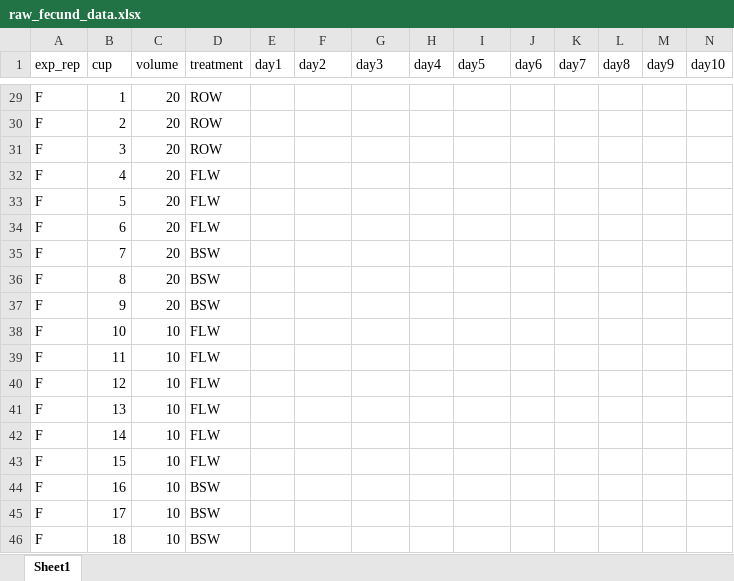
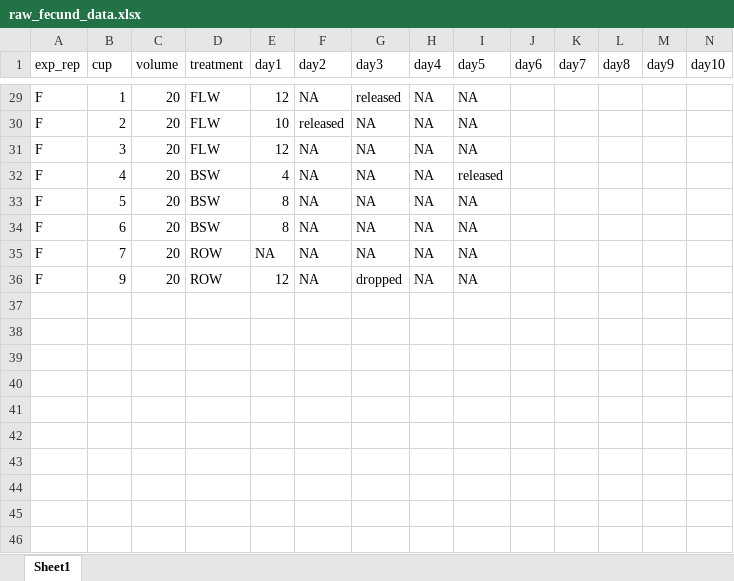
Before and after one commit to ZoopEcoEvo/freshwater_choice, an Excel workbook: Data/raw_fecund_data.xlsx, sheet Sheet1, drawn as a sheet; only a part is shown, gaps mark what is left out; values as stored, in another font and other column widths than the file's, no borders; removed rows and columns are numbered as before the commit, all else as after; rows hold the shown columns only; the diff covers the shown part only; the diff names each change by its address in the sheet, - before the commit and + after, or states it on an @@ line.

```diff
--- a/Data/raw_fecund_data.xlsx (sheet Sheet1)
+++ b/Data/raw_fecund_data.xlsx (sheet Sheet1)
-D29:D31 (treatment): ROW
+D29:D31 (treatment): FLW
-E29 (day1): (empty)
+E29 (day1): 12
-F29 (day2): (empty)
+F29 (day2): NA
-G29 (day3): (empty)
+G29 (day3): released
-H29:H35 (day4): (empty)
+H29:H35 (day4): NA
-I29:I31 (day5): (empty)
+I29:I31 (day5): NA
-E30 (day1): (empty)
+E30 (day1): 10
-F30 (day2): (empty)
+F30 (day2): released
-G30:G35 (day3): (empty)
+G30:G35 (day3): NA
-E31 (day1): (empty)
+E31 (day1): 12
-F31:F35 (day2): (empty)
+F31:F35 (day2): NA
-D32:D34 (treatment): FLW
+D32:D34 (treatment): BSW
-E32 (day1): (empty)
+E32 (day1): 4
-I32 (day5): (empty)
+I32 (day5): released
-E33:E34 (day1): (empty)
+E33:E34 (day1): 8
-I33:I35 (day5): (empty)
+I33:I35 (day5): NA
-D35 (treatment): BSW
+D35 (treatment): ROW
-E35 (day1): (empty)
+E35 (day1): NA
-row 36: F | 8 | 20 | BSW
-D36 (treatment): BSW
+D36 (treatment): ROW
-E36 (day1): (empty)
+E36 (day1): 12
-F36 (day2): (empty)
+F36 (day2): NA
-G36 (day3): (empty)
+G36 (day3): dropped
-H36 (day4): (empty)
+H36 (day4): NA
-I36 (day5): (empty)
+I36 (day5): NA
-row 38: F | 10 | 10 | FLW
-row 39: F | 11 | 10 | FLW
-row 40: F | 12 | 10 | FLW
-row 41: F | 13 | 10 | FLW
-row 42: F | 14 | 10 | FLW
-row 43: F | 15 | 10 | FLW
-row 44: F | 16 | 10 | BSW
-row 45: F | 17 | 10 | BSW
-row 46: F | 18 | 10 | BSW
```
Also changed, not shown: 9 removed rows and 162 edited cells elsewhere in this sheet, Data/raw_surv_data.xlsx, 19 other files.
